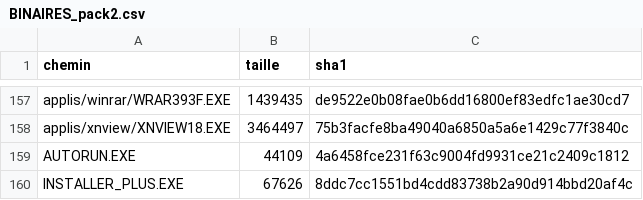
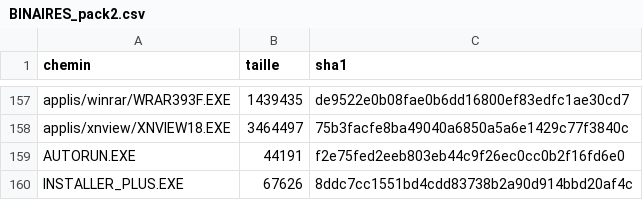
Before and after one commit to JasonHababou/Win9x-FR-Packs, a CSV file: BINAIRES_pack2.csv, drawn as a sheet; only a part is shown, gaps mark what is left out.

```diff
--- a/BINAIRES_pack2.csv
+++ b/BINAIRES_pack2.csv
@@ -158,3 +158,3 @@ applis/winrar/WRAR393F.EXE;1439435;de9522e0b08fae0b6dd16800ef83edfc1ae30cd7
 applis/xnview/XNVIEW18.EXE;3464497;75b3facfe8ba49040a6850a5a6e1429c77f3840c
-AUTORUN.EXE;44109;4a6458fce231f63c9004fd9931ce21c2409c1812
+AUTORUN.EXE;44191;f2e75fed2eeb803eb44c9f26ec0cc0b2f16fd6e0
 INSTALLER_PLUS.EXE;67626;8ddc7cc1551bd4cdd83738b2a90d914bbd20af4c
```
Also changed, not shown: BINAIRES_win98.csv, BINAIRES_winme.csv, 5 other files.
